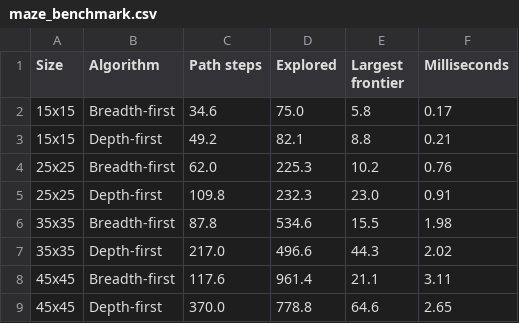
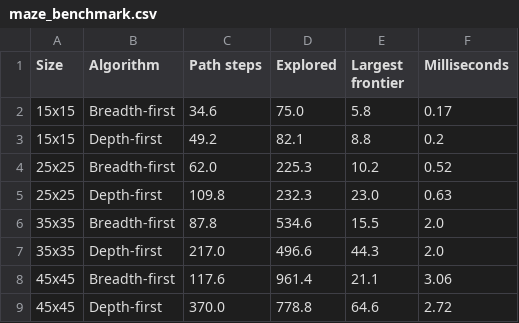
Before and after one commit to pxnz3r/pathfinding-lab, a CSV file: outputs/search/maze_benchmark.csv, drawn as a sheet.

```diff
--- a/outputs/search/maze_benchmark.csv
+++ b/outputs/search/maze_benchmark.csv
@@ -2,8 +2,8 @@ Size,Algorithm,Path steps,Explored,Largest frontier,Milliseconds
 15x15,Breadth-first,34.6,75.0,5.8,0.17
-15x15,Depth-first,49.2,82.1,8.8,0.21
-25x25,Breadth-first,62.0,225.3,10.2,0.76
-25x25,Depth-first,109.8,232.3,23.0,0.91
-35x35,Breadth-first,87.8,534.6,15.5,1.98
-35x35,Depth-first,217.0,496.6,44.3,2.02
-45x45,Breadth-first,117.6,961.4,21.1,3.11
-45x45,Depth-first,370.0,778.8,64.6,2.65
+15x15,Depth-first,49.2,82.1,8.8,0.2
+25x25,Breadth-first,62.0,225.3,10.2,0.52
+25x25,Depth-first,109.8,232.3,23.0,0.63
+35x35,Breadth-first,87.8,534.6,15.5,2.0
+35x35,Depth-first,217.0,496.6,44.3,2.0
+45x45,Breadth-first,117.6,961.4,21.1,3.06
+45x45,Depth-first,370.0,778.8,64.6,2.72
```
Also changed, not shown: outputs/search/city_benchmark.csv, outputs/search/puzzle_benchmark.csv, 10 other files.
